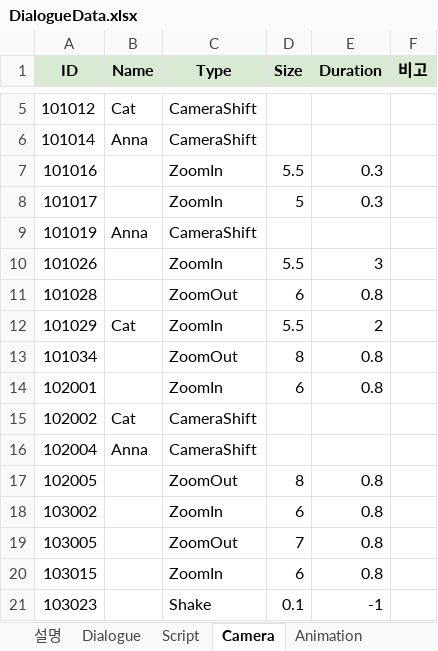
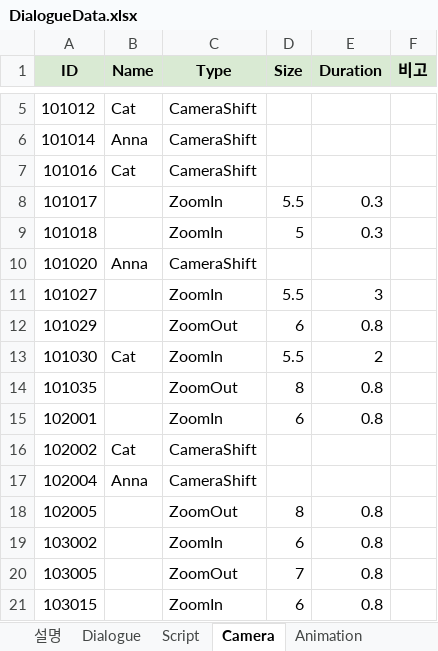
Before and after one commit to Team-Cocoon/Nine-Reincarnation, an Excel workbook: NineReincarnation/Assets/08. Scripts/03. Data/DialogueData.xlsx, sheet Camera, drawn as a sheet; only a part is shown, gaps mark what is left out; the shorter side is filled out with more unchanged rows; values as stored, in another font and other column widths than the file's, no borders; charts and pictures not drawn; addresses are those after the commit; the diff names each change by its address in the sheet, - before the commit and + after, or states it on an @@ line.

```diff
--- a/NineReincarnation/Assets/08. Scripts/03. Data/DialogueData.xlsx (sheet Camera)
+++ b/NineReincarnation/Assets/08. Scripts/03. Data/DialogueData.xlsx (sheet Camera)
-B7 (Name): (empty)
+B7 (Name): Cat
-C7 (Type): ZoomIn
+C7 (Type): CameraShift
-D7 (Size): 5.5
+D7 (Size): (empty)
-E7 (Duration): 0.3
+E7 (Duration): (empty)
-D8 (Size): 5
+D8 (Size): 5.5
+row 9: 101018 |  | ZoomIn | 5 | 0.3
-A10 (ID): 101019
+A10 (ID): 101020
-A11 (ID): 101026
+A11 (ID): 101027
-A12 (ID): 101028
+A12 (ID): 101029
-A13 (ID): 101029
+A13 (ID): 101030
-A14 (ID): 101034
+A14 (ID): 101035
```
Also changed, not shown: sheet 통합, sheet Dialogue, sheet Animation, sheet Parallel, sheet Script, sheet 설명, 2 more sheets, charts or pictures, 26 other files.
